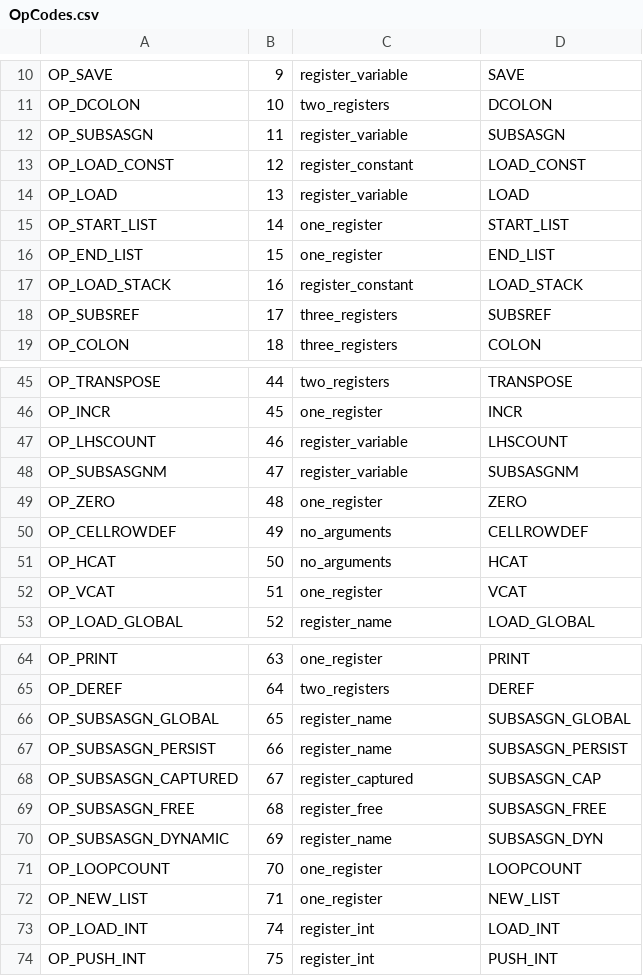
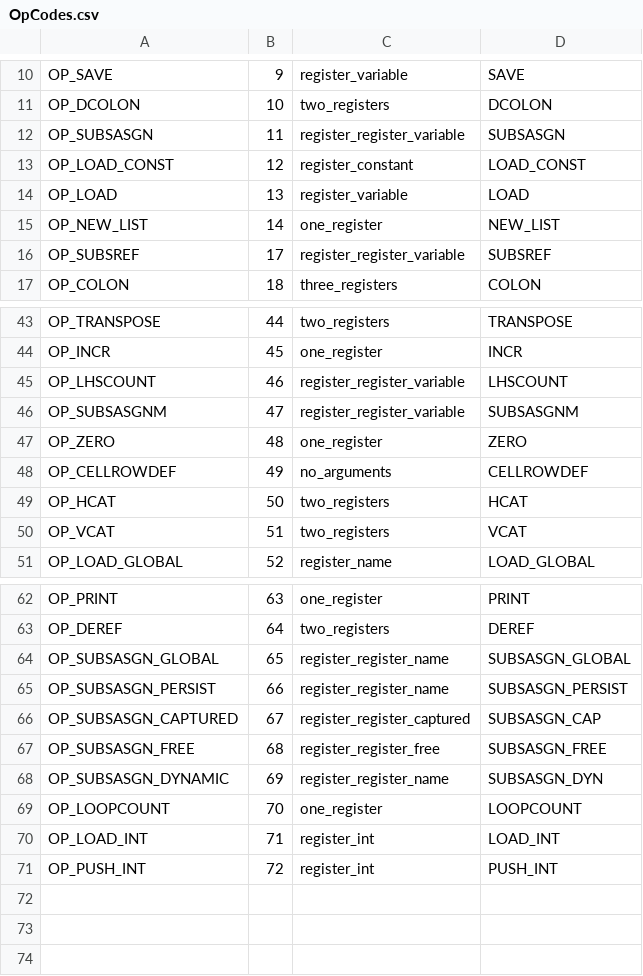
Before and after one commit to sourcecode-reloaded/freemat, a CSV file: libs/libFM/OpCodes.csv, drawn as a sheet; only a part is shown, gaps mark what is left out; the diff covers the shown part only.

Commit message:
Checkpoint commit - VM is working again with revised data structures.  Still investigating instruction design.
git-svn-id: https://svn.code.sf.net/p/freemat/code/branches/FreeMat5@4385 58e251e6-400e-0410-b350-93cf1ec51ee9

```diff
--- a/libs/libFM/OpCodes.csv
+++ b/libs/libFM/OpCodes.csv
@@ -11,9 +11,7 @@ OP_SAVE,9,register_variable,"SAVE"
 OP_DCOLON,10,two_registers,"DCOLON"
-OP_SUBSASGN,11,register_variable,"SUBSASGN"
+OP_SUBSASGN,11,register_register_variable,"SUBSASGN"
 OP_LOAD_CONST,12,register_constant,"LOAD_CONST"
 OP_LOAD,13,register_variable,"LOAD"
-OP_START_LIST,14,one_register,"START_LIST"
-OP_END_LIST,15,one_register,"END_LIST"
-OP_LOAD_STACK,16,register_constant,"LOAD_STACK"
-OP_SUBSREF,17,three_registers,"SUBSREF"
+OP_NEW_LIST,14,one_register,"NEW_LIST"
+OP_SUBSREF,17,register_register_variable,"SUBSREF"
 OP_COLON,18,three_registers,"COLON"
@@ -46,8 +44,8 @@ OP_TRANSPOSE,44,two_registers,"TRANSPOSE"
 OP_INCR,45,one_register,"INCR"
-OP_LHSCOUNT,46,register_variable,"LHSCOUNT"
-OP_SUBSASGNM,47,register_variable,"SUBSASGNM"
+OP_LHSCOUNT,46,register_register_variable,"LHSCOUNT"
+OP_SUBSASGNM,47,register_register_variable,"SUBSASGNM"
 OP_ZERO,48,one_register,"ZERO"
 OP_CELLROWDEF,49,no_arguments,"CELLROWDEF"
-OP_HCAT,50,no_arguments,"HCAT"
-OP_VCAT,51,one_register,"VCAT"
+OP_HCAT,50,two_registers,"HCAT"
+OP_VCAT,51,two_registers,"VCAT"
 OP_LOAD_GLOBAL,52,register_name,"LOAD_GLOBAL"
@@ -65,10 +63,9 @@ OP_PRINT,63,one_register,"PRINT"
 OP_DEREF,64,two_registers,"DEREF"
-OP_SUBSASGN_GLOBAL,65,register_name,"SUBSASGN_GLOBAL"
-OP_SUBSASGN_PERSIST,66,register_name,"SUBSASGN_PERSIST"
-OP_SUBSASGN_CAPTURED,67,register_captured,"SUBSASGN_CAP"
-OP_SUBSASGN_FREE,68,register_free,"SUBSASGN_FREE"
-OP_SUBSASGN_DYNAMIC,69,register_name,"SUBSASGN_DYN"
+OP_SUBSASGN_GLOBAL,65,register_register_name,"SUBSASGN_GLOBAL"
+OP_SUBSASGN_PERSIST,66,register_register_name,"SUBSASGN_PERSIST"
+OP_SUBSASGN_CAPTURED,67,register_register_captured,"SUBSASGN_CAP"
+OP_SUBSASGN_FREE,68,register_register_free,"SUBSASGN_FREE"
+OP_SUBSASGN_DYNAMIC,69,register_register_name,"SUBSASGN_DYN"
 OP_LOOPCOUNT,70,one_register,"LOOPCOUNT"
-OP_NEW_LIST,71,one_register,"NEW_LIST"
-OP_LOAD_INT,74,register_int,"LOAD_INT"
-OP_PUSH_INT,75,register_int,"PUSH_INT"
+OP_LOAD_INT,71,register_int,"LOAD_INT"
+OP_PUSH_INT,72,register_int,"PUSH_INT"
```
Also changed, not shown: 2 edited cells elsewhere in this file, 52 other files.
